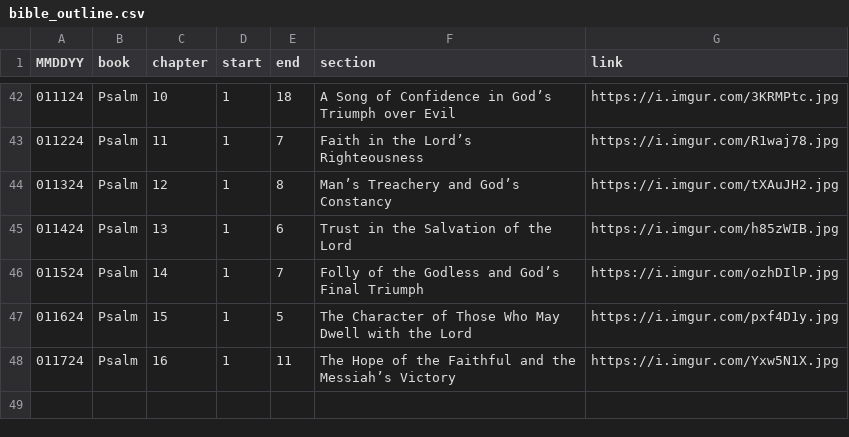
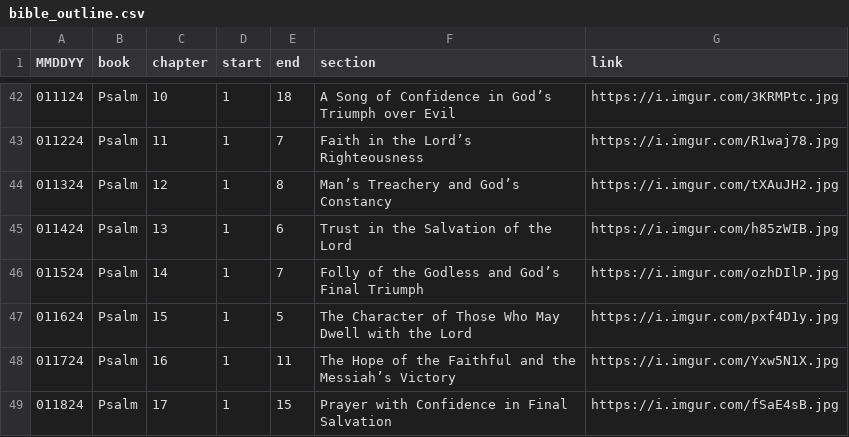
Before and after one commit to marko-polo-cheno/scribblingScribe, a CSV file: bible_outline.csv, drawn as a sheet; only a part is shown, gaps mark what is left out; the diff names each change by its address in the sheet, - before the commit and + after, or states it on an @@ line.

Commit message:
Update bible_outline.csv

```diff
--- a/bible_outline.csv
+++ b/bible_outline.csv
+row 49: 011824 | Psalm | 17 | 1 | 15 | Prayer with Confidence in Final Salvation | https://i.imgur.com/fSaE4sB.jpg
```
